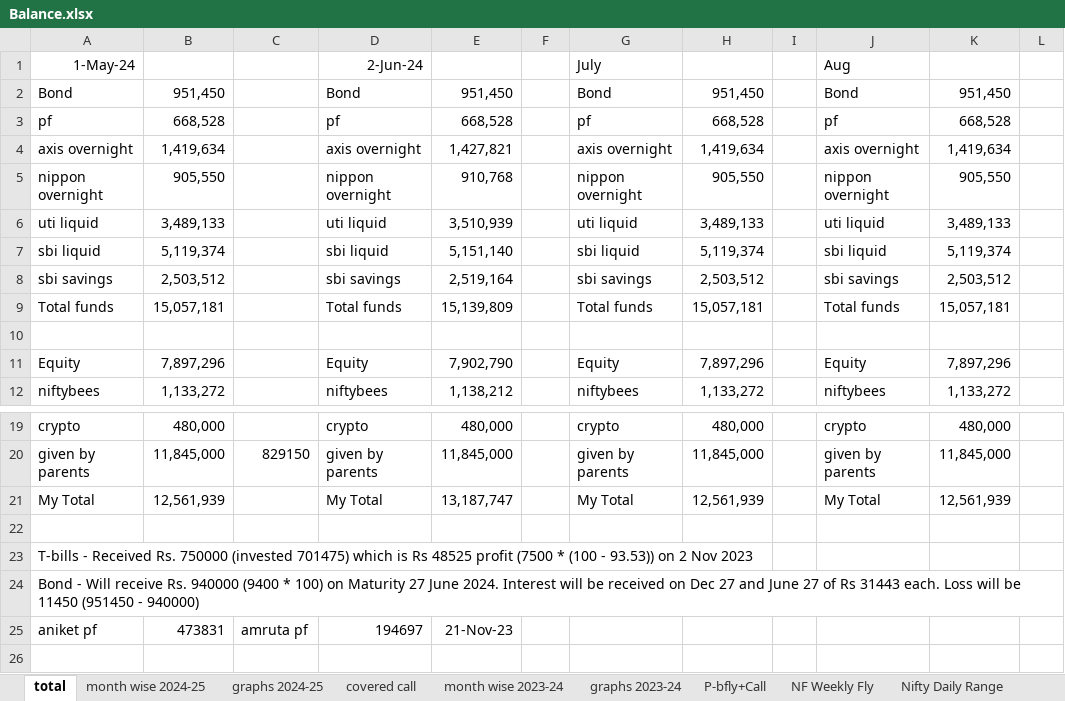
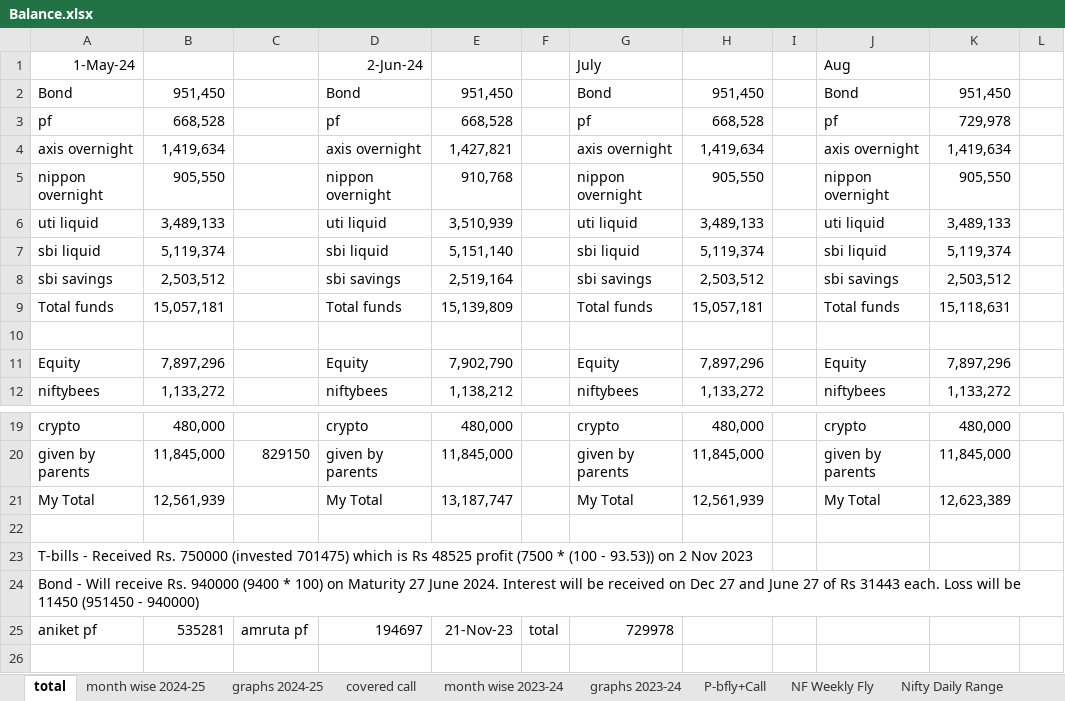
Before and after one commit to AniketBhadane/AniketBhadane.github.io, an Excel workbook: backtest results/Balance.xlsx, sheet total, drawn as a sheet; only a part is shown, gaps mark what is left out; values as stored, in another font and other column widths than the file's, no borders; the diff names each change by its address in the sheet, - before the commit and + after, or states it on an @@ line.

```diff
--- a/backtest results/Balance.xlsx (sheet total)
+++ b/backtest results/Balance.xlsx (sheet total)
-K3: 668,528
+K3: 729,978
-K9: 15,057,181
+K9: 15,118,631
-K21: 12,561,939
+K21: 12,623,389
-B25: 473831
+B25: 535281
-F25: (empty)
+F25: total
-G25: (empty)
+G25: 729978
```
Also changed, not shown: sheet month wise 2024-25, sheet Sheet7, formulas that keep their value, 2 other files.
